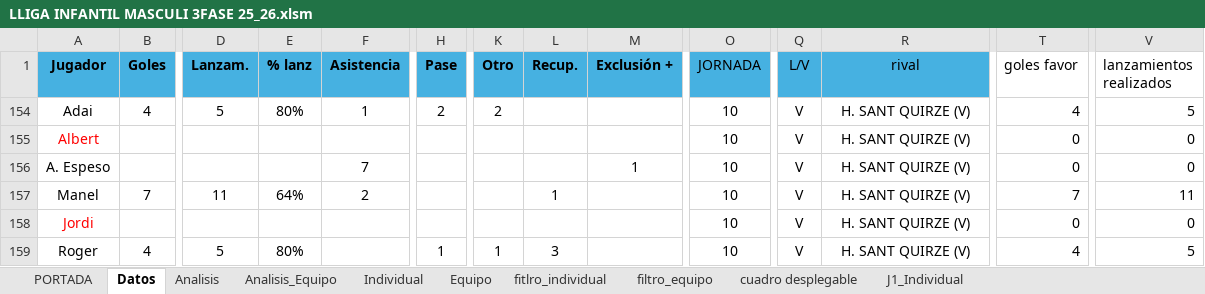
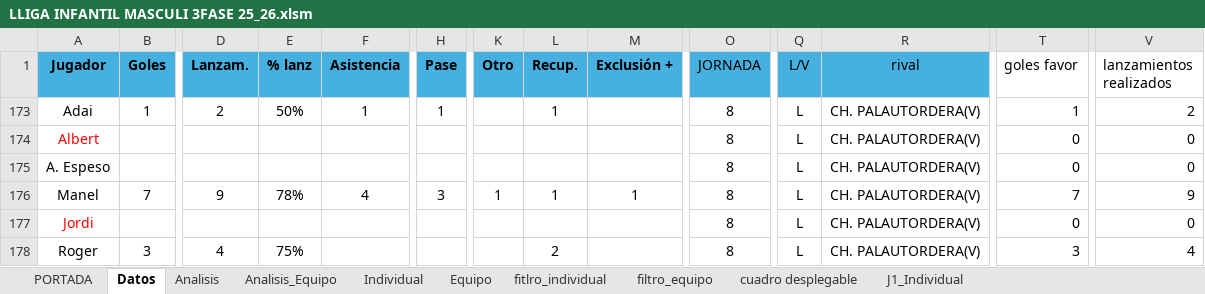
Before and after one commit to leonardoespejo1978-droid/handbol, an Excel workbook: public/LLIGA INFANTIL MASCULI 3FASE 25_26.xlsm, sheet Datos, drawn as a sheet; only a part is shown, gaps mark what is left out; values as stored, in another font and other column widths than the file's, no borders; table styles not drawn; addresses are those after the commit; the diff covers the shown part only; the diff names each change by its address in the sheet, - before the commit and + after, or states it on an @@ line.

```diff
--- a/public/LLIGA INFANTIL MASCULI 3FASE 25_26.xlsm (sheet Datos)
+++ b/public/LLIGA INFANTIL MASCULI 3FASE 25_26.xlsm (sheet Datos)
-B173 (Goles): 4
+B173 (Goles): 1
-D173 (Lanzam.): 5
+D173 (Lanzam.): 2
-E173 (% lanz): 80%
+E173 (% lanz): 50%
-H173 (Pase): 2
+H173 (Pase): 1
-K173 (Otro): 2
+K173 (Otro): (empty)
-L173 (Recup.): (empty)
+L173 (Recup.): 1
-O173:O178 (JORNADA): 10
+O173:O178 (JORNADA): 8
-Q173:Q178 (L/V): V
+Q173:Q178 (L/V): L
-R173:R178 (rival): H. SANT QUIRZE (V)
+R173:R178 (rival): CH. PALAUTORDERA(V)
-T173 (goles favor): 4
+T173 (goles favor): 1
-V173 (lanzamientos realizados): 5
+V173 (lanzamientos realizados): 2
-F175 (Asistencia): 7
+F175 (Asistencia): (empty)
-M175 (Exclusión +): 1
+M175 (Exclusión +): (empty)
-D176 (Lanzam.): 11
+D176 (Lanzam.): 9
-E176 (% lanz): 64%
+E176 (% lanz): 78%
-F176 (Asistencia): 2
+F176 (Asistencia): 4
-H176 (Pase): (empty)
+H176 (Pase): 3
-K176 (Otro): (empty)
+K176 (Otro): 1
-M176 (Exclusión +): (empty)
+M176 (Exclusión +): 1
-V176 (lanzamientos realizados): 11
+V176 (lanzamientos realizados): 9
-B178 (Goles): 4
+B178 (Goles): 3
-D178 (Lanzam.): 5
+D178 (Lanzam.): 4
-E178 (% lanz): 80%
+E178 (% lanz): 75%
-H178 (Pase): 1
+H178 (Pase): (empty)
-K178 (Otro): 1
+K178 (Otro): (empty)
-L178 (Recup.): 3
+L178 (Recup.): 2
-T178 (goles favor): 4
+T178 (goles favor): 3
-V178 (lanzamientos realizados): 5
+V178 (lanzamientos realizados): 4
```
Also changed, not shown: 133 edited cells and cell formats elsewhere in this sheet, sheet Analisis_Equipo, sheet Analisis, formulas that keep their value, charts or pictures.
